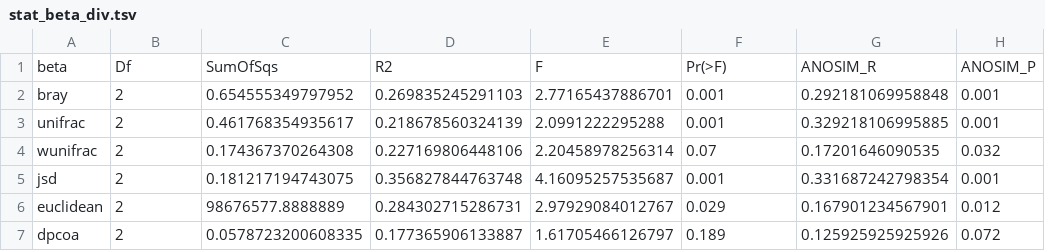
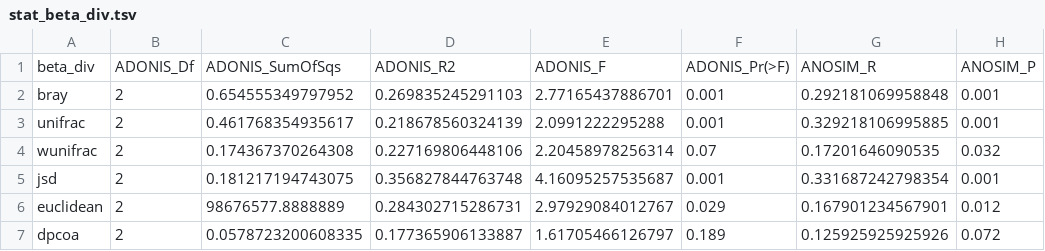
Before and after one commit to rosebaesj/AD_Microbiome_R, a TSV file: All_AD/tables/stat_beta_div.tsv, drawn as a sheet.

```diff
--- a/All_AD/tables/stat_beta_div.tsv
+++ b/All_AD/tables/stat_beta_div.tsv
@@ -1,2 +1,2 @@
-"beta"	"Df"	"SumOfSqs"	"R2"	"F"	"Pr(>F)"	"ANOSIM_R"	"ANOSIM_P"
+"beta_div"	"ADONIS_Df"	"ADONIS_SumOfSqs"	"ADONIS_R2"	"ADONIS_F"	"ADONIS_Pr(>F)"	"ANOSIM_R"	"ANOSIM_P"
 "bray"	2	0.654555349797952	0.269835245291103	2.77165437886701	0.001	0.292181069958848	0.001
```
Also changed, not shown: All_AD/tables/stat_alpha_div.tsv, 11 other files.
